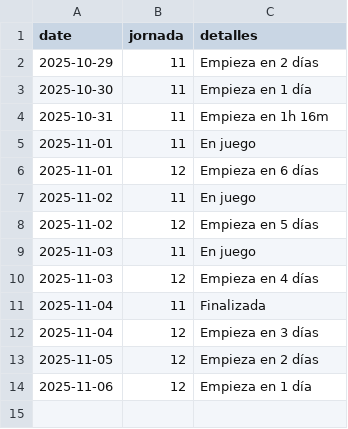
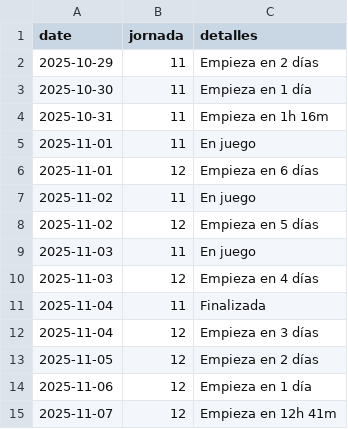
Before and after one commit to javica98/MisterFantasy_analytics, a CSV file: data/processed/jornadas.csv, drawn as a sheet; the diff names each change by its address in the sheet, - before the commit and + after, or states it on an @@ line.

```diff
--- a/data/processed/jornadas.csv
+++ b/data/processed/jornadas.csv
+row 15: 2025-11-07 | 12 | Empieza en 12h 41m
```
Also changed, not shown: data/processed/ganancias.csv, data/processed/mercado.csv, 1 other file.
